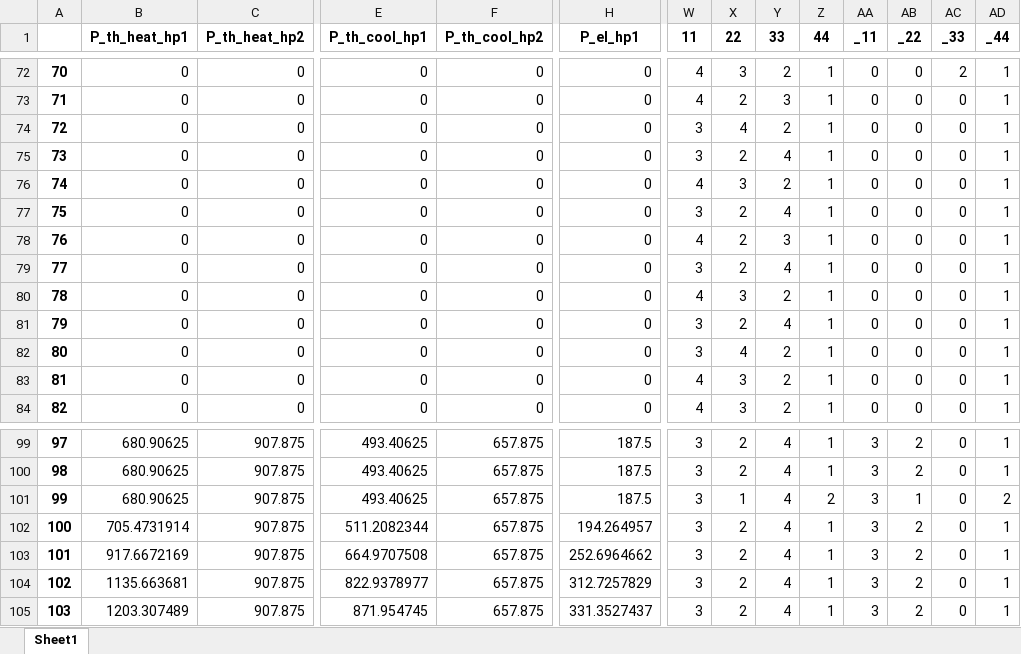
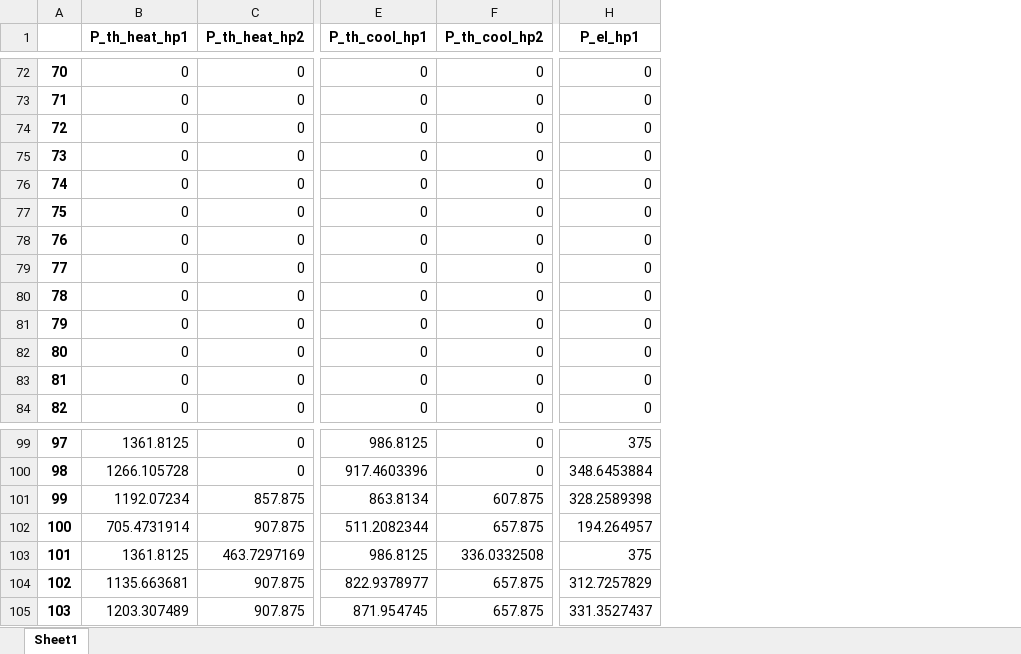
Before and after one commit to MichaelGeFr/MDPI_Energies_2024_Operating_Strategies, an Excel workbook: EnergyInfo_data_Merck_identification.xlsx, sheet Sheet1, drawn as a sheet; only a part is shown, gaps mark what is left out; values as stored, in another font and other column widths than the file's, no borders; the diff covers the shown part only; the diff names each change by its address in the sheet, - before the commit and + after, or states it on an @@ line.

```diff
--- a/EnergyInfo_data_Merck_identification.xlsx (sheet Sheet1)
+++ b/EnergyInfo_data_Merck_identification.xlsx (sheet Sheet1)
-column W (11), rows 72-84: 4 | 4 | 3 | 3 | 4 | 3 | 4 | 3 | 4 | 3 | 3 | 4 | 4; rows 99-105: all 3
-column X (22), rows 72-84: 3 | 2 | 4 | 2 | 3 | 2 | 2 | 2 | 3 | 2 | 4 | 3 | 3; rows 99-105: 2 | 2 | 1 | 2 | 2 | 2 | 2
-column Y (33), rows 72-84: 2 | 3 | 2 | 4 | 2 | 4 | 3 | 4 | 2 | 4 | 2 | 2 | 2; rows 99-105: all 4
-column Z (44), rows 72-84: all 1; rows 99-105: 1 | 1 | 2 | 1 | 1 | 1 | 1
-column AA (_11), rows 72-84: all 0; rows 99-105: all 3
-column AB (_22), rows 72-84: all 0; rows 99-105: 2 | 2 | 1 | 2 | 2 | 2 | 2
-column AC (_33), rows 72-84: 2 | 0 | 0 | 0 | 0 | 0 | 0 | 0 | 0 | 0 | 0 | 0 | 0; rows 99-105: all 0
-column AD (_44), rows 72-84: all 1; rows 99-105: 1 | 1 | 2 | 1 | 1 | 1 | 1
-B99 (P_th_heat_hp1): 680.90625
+B99 (P_th_heat_hp1): 1361.8125
-C99:C100 (P_th_heat_hp2): 907.875
+C99:C100 (P_th_heat_hp2): 0
-E99 (P_th_cool_hp1): 493.40625
+E99 (P_th_cool_hp1): 986.8125
-F99:F100 (P_th_cool_hp2): 657.875
+F99:F100 (P_th_cool_hp2): 0
-H99 (P_el_hp1): 187.5
+H99 (P_el_hp1): 375
-B100 (P_th_heat_hp1): 680.90625
+B100 (P_th_heat_hp1): 1266.105728
-E100 (P_th_cool_hp1): 493.40625
+E100 (P_th_cool_hp1): 917.4603396
-H100 (P_el_hp1): 187.5
+H100 (P_el_hp1): 348.6453884
-B101 (P_th_heat_hp1): 680.90625
+B101 (P_th_heat_hp1): 1192.07234
-C101 (P_th_heat_hp2): 907.875
+C101 (P_th_heat_hp2): 857.875
-E101 (P_th_cool_hp1): 493.40625
+E101 (P_th_cool_hp1): 863.8134
-F101 (P_th_cool_hp2): 657.875
+F101 (P_th_cool_hp2): 607.875
-H101 (P_el_hp1): 187.5
+H101 (P_el_hp1): 328.2589398
-B103 (P_th_heat_hp1): 917.6672169
+B103 (P_th_heat_hp1): 1361.8125
-C103 (P_th_heat_hp2): 907.875
+C103 (P_th_heat_hp2): 463.7297169
-E103 (P_th_cool_hp1): 664.9707508
+E103 (P_th_cool_hp1): 986.8125
-F103 (P_th_cool_hp2): 657.875
+F103 (P_th_cool_hp2): 336.0332508
-H103 (P_el_hp1): 252.6964662
+H103 (P_el_hp1): 375
```
Also changed, not shown: 463 edited cells elsewhere in this sheet, res_summer_flex.xlsx, res_summer_sequencing.xlsx, 7 other files.
